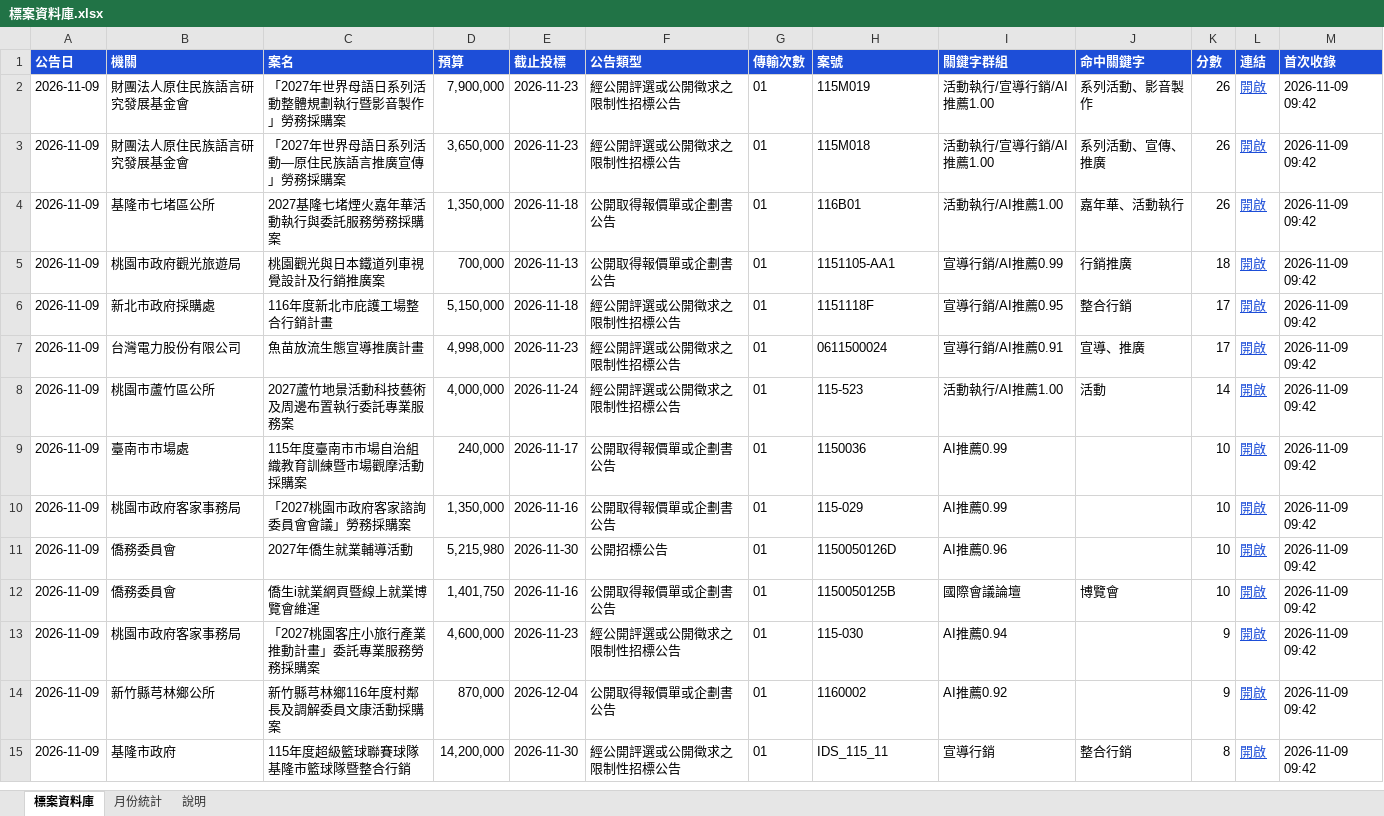
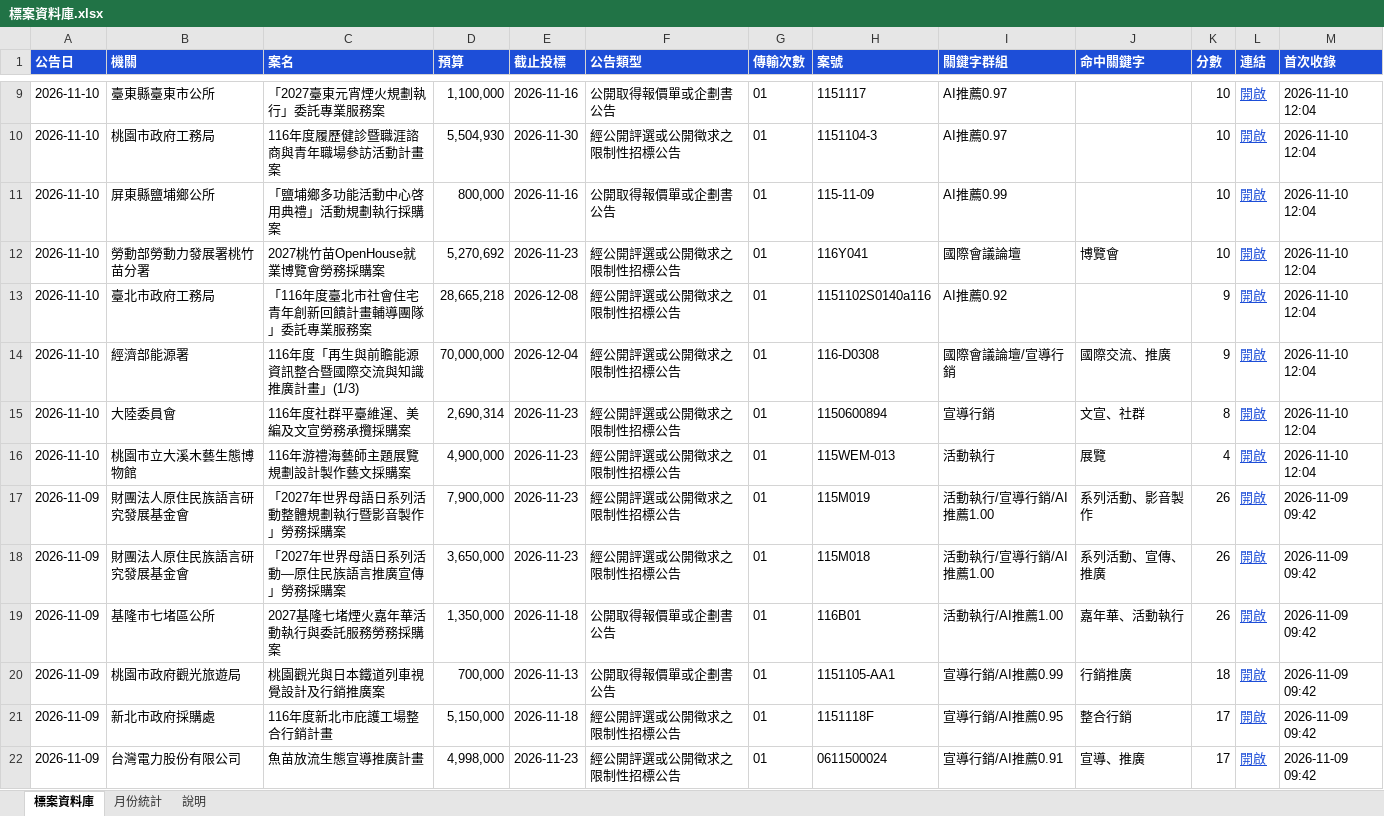
Before and after one commit to imprjoseph/tender-alert, an Excel workbook: data/標案資料庫.xlsx, sheet 標案資料庫, drawn as a sheet; only a part is shown, gaps mark what is left out; the shorter side is filled out with more unchanged rows; values as stored, in another font and other column widths than the file's, no borders; the diff covers the shown part only; the diff names each change by its address in the sheet, - before the commit and + after, or states it on an @@ line.

```diff
--- a/data/標案資料庫.xlsx (sheet 標案資料庫)
+++ b/data/標案資料庫.xlsx (sheet 標案資料庫)
+row 9: 2026-11-10 | 臺東縣臺東市公所 | 「2027臺東元宵煙火規劃執行」委託專業服務案 | 1,100,000 | 2026-11-16 | 公開取得報價單或企劃書公告 | 01 | 1151117 | AI推薦0.97 |  | 10 | 開啟 | 2026-11-10 12:04
+row 10: 2026-11-10 | 桃園市政府工務局 | 116年度履歷健診暨職涯諮商與青年職場參訪活動計畫案 | 5,504,930 | 2026-11-30 | 經公開評選或公開徵求之限制性招標公告 | 01 | 1151104-3 | AI推薦0.97 |  | 10 | 開啟 | 2026-11-10 12:04
+row 11: 2026-11-10 | 屏東縣鹽埔鄉公所 | 「鹽埔鄉多功能活動中心啓用典禮」活動規劃執行採購案 | 800,000 | 2026-11-16 | 公開取得報價單或企劃書公告 | 01 | 115-11-09 | AI推薦0.99 |  | 10 | 開啟 | 2026-11-10 12:04
+row 12: 2026-11-10 | 勞動部勞動力發展署桃竹苗分署 | 2027桃竹苗OpenHouse就業博覽會勞務採購案 | 5,270,692 | 2026-11-23 | 經公開評選或公開徵求之限制性招標公告 | 01 | 116Y041 | 國際會議論壇 | 博覽會 | 10 | 開啟 | 2026-11-10 12:04
+row 13: 2026-11-10 | 臺北市政府工務局 | 「116年度臺北市社會住宅青年創新回饋計畫輔導團隊」委託專業服務案 | 28,665,218 | 2026-12-08 | 經公開評選或公開徵求之限制性招標公告 | 01 | 1151102S0140a116 | AI推薦0.92 |  | 9 | 開啟 | 2026-11-10 12:04
+row 14: 2026-11-10 | 經濟部能源署 | 116年度「再生與前瞻能源資訊整合暨國際交流與知識推廣計畫」(1/3) | 70,000,000 | 2026-12-04 | 經公開評選或公開徵求之限制性招標公告 | 01 | 116-D0308 | 國際會議論壇/宣導行銷 | 國際交流、推廣 | 9 | 開啟 | 2026-11-10 12:04
+row 15: 2026-11-10 | 大陸委員會 | 116年度社群平臺維運、美編及文宣勞務承攬採購案 | 2,690,314 | 2026-11-23 | 經公開評選或公開徵求之限制性招標公告 | 01 | 1150600894 | 宣導行銷 | 文宣、社群 | 8 | 開啟 | 2026-11-10 12:04
+row 16: 2026-11-10 | 桃園市立大溪木藝生態博物館 | 116年游禮海藝師主題展覽規劃設計製作藝文採購案 | 4,900,000 | 2026-11-23 | 經公開評選或公開徵求之限制性招標公告 | 01 | 115WEM-013 | 活動執行 | 展覽 | 4 | 開啟 | 2026-11-10 12:04
```
Also changed, not shown: 7 added rows elsewhere in this sheet, sheet 月份統計, sheet 說明, 6 other files.
